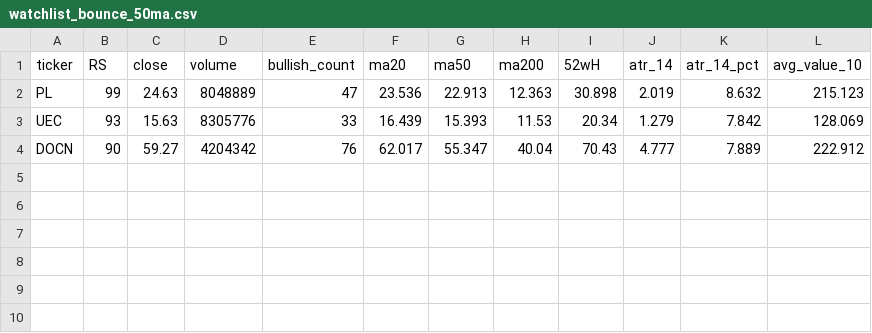
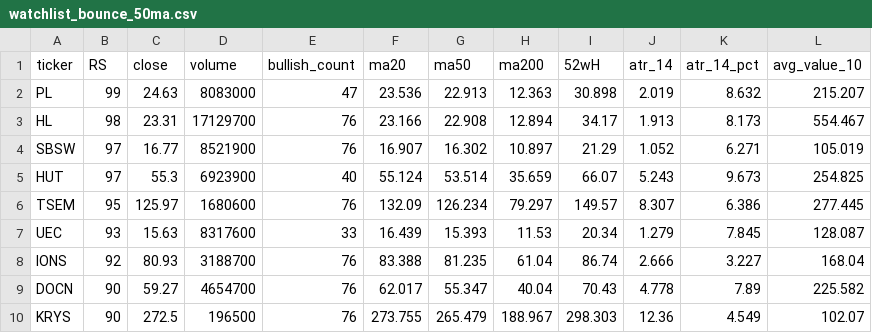
Before and after one commit to tu1258/Stock-Screener, a CSV file: csv/watchlist_bounce_50ma.csv, drawn as a sheet.

```diff
--- a/csv/watchlist_bounce_50ma.csv
+++ b/csv/watchlist_bounce_50ma.csv
@@ -1,4 +1,10 @@
 ticker,RS,close,volume,bullish_count,ma20,ma50,ma200,52wH,atr_14,atr_14_pct,avg_value_10
-PL,99,24.63,8048889,47,23.536,22.913,12.363,30.898,2.019,8.632,215.123
-UEC,93,15.63,8305776,33,16.439,15.393,11.53,20.34,1.279,7.842,128.069
-DOCN,90,59.27,4204342,76,62.017,55.347,40.04,70.43,4.777,7.889,222.912
+PL,99,24.63,8083000,47,23.536,22.913,12.363,30.898,2.019,8.632,215.207
+HL,98,23.31,17129700,76,23.166,22.908,12.894,34.17,1.913,8.173,554.467
+SBSW,97,16.77,8521900,76,16.907,16.302,10.897,21.29,1.052,6.271,105.019
+HUT,97,55.3,6923900,40,55.124,53.514,35.659,66.07,5.243,9.673,254.825
+TSEM,95,125.97,1680600,76,132.09,126.234,79.297,149.57,8.307,6.386,277.445
+UEC,93,15.63,8317600,33,16.439,15.393,11.53,20.34,1.279,7.845,128.087
+IONS,92,80.93,3188700,76,83.388,81.235,61.04,86.74,2.666,3.227,168.04
+DOCN,90,59.27,4654700,76,62.017,55.347,40.04,70.43,4.778,7.89,225.582
+KRYS,90,272.5,196500,76,273.755,265.479,188.967,298.303,12.36,4.549,102.07
```
Also changed, not shown: csv/watchlist.csv, stock_data_rs.csv, 1 other file.
